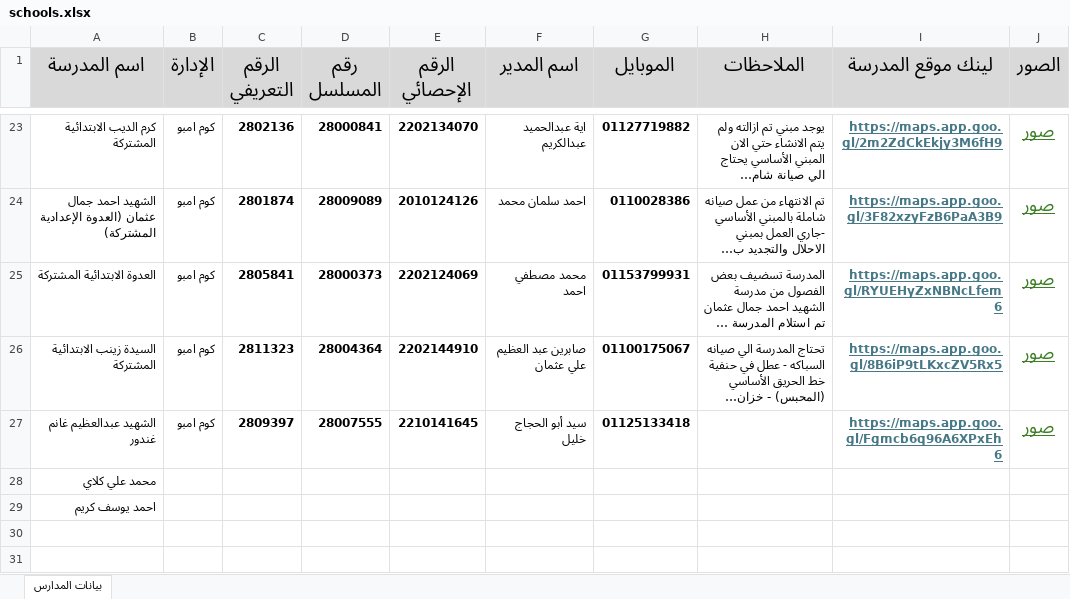
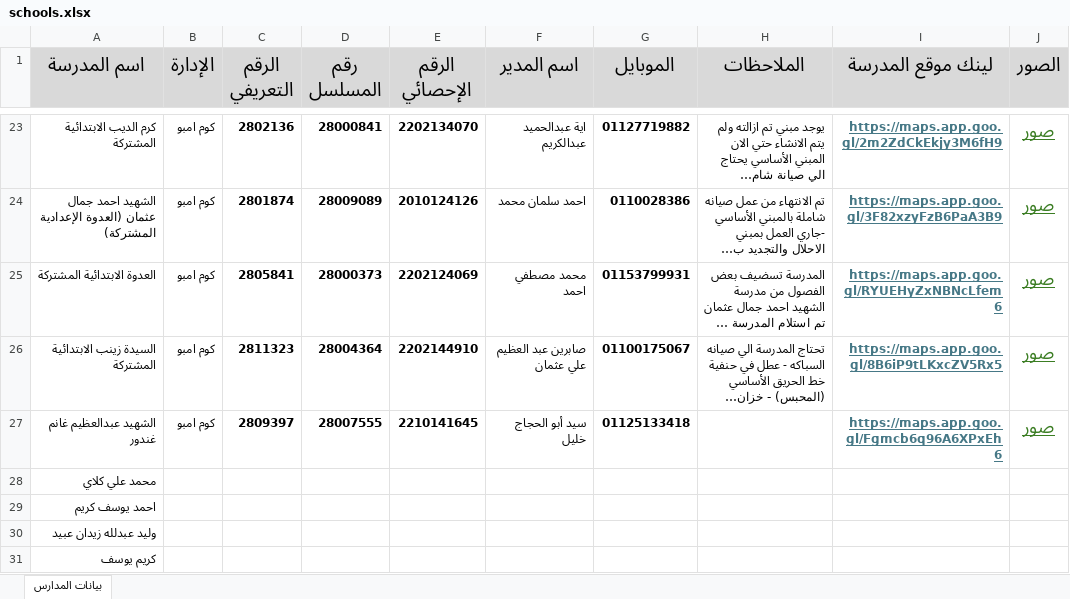
Before and after one commit to waleedzidan2020/editexcel, an Excel workbook: data/schools.xlsx, sheet بيانات المدارس, drawn as a sheet; only a part is shown, gaps mark what is left out; long unchanged cells end in …; values as stored, in another font and other column widths than the file's, no borders; the diff names each change by its address in the sheet, - before the commit and + after, or states it on an @@ line.

Commit message:
Update data/schools.xlsx from EditExcel

```diff
--- a/data/schools.xlsx (sheet بيانات المدارس)
+++ b/data/schools.xlsx (sheet بيانات المدارس)
+row 30: وليد عبدلله زيدان عبيد
+row 31: كريم يوسف
```
